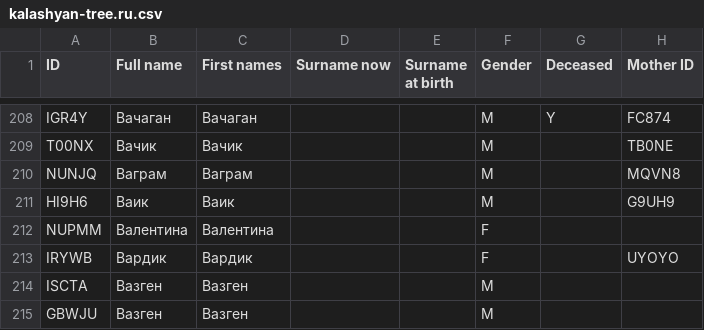
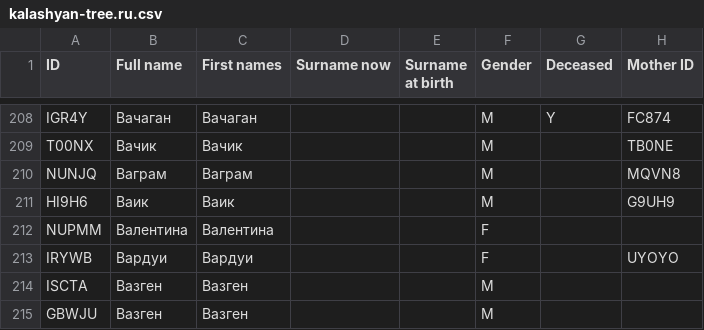
Before and after one commit to aslushnikov/ftree, a CSV file: src/assets/kalashyan-tree.ru.csv, drawn as a sheet; only a part is shown, gaps mark what is left out; the diff names each change by its address in the sheet, - before the commit and + after, or states it on an @@ line.

Commit message:
fixed vardui’s name

```diff
--- a/src/assets/kalashyan-tree.ru.csv
+++ b/src/assets/kalashyan-tree.ru.csv
-B213 (Full name): Вардик
+B213 (Full name): Вардуи
-C213 (First names): Вардик
+C213 (First names): Вардуи
```
